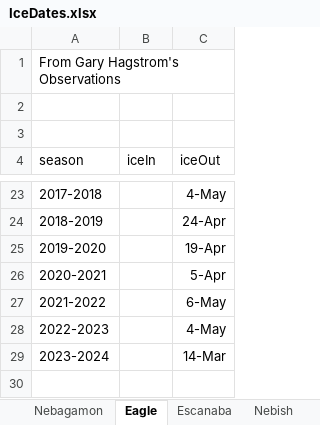
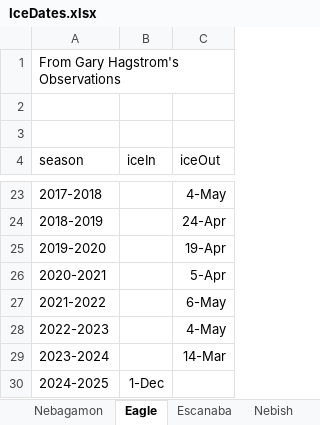
Before and after one commit to droglenc/droglenc.github.io, an Excel workbook: portfolio/posts/_data/IceDates.xlsx, sheet Eagle, drawn as a sheet; only a part is shown, gaps mark what is left out; values as stored, in another font and other column widths than the file's, no borders; the diff names each change by its address in the sheet, - before the commit and + after, or states it on an @@ line.

```diff
--- a/portfolio/posts/_data/IceDates.xlsx (sheet Eagle)
+++ b/portfolio/posts/_data/IceDates.xlsx (sheet Eagle)
+row 30: 2024-2025 | 1-Dec
```
Also changed, not shown: sheet Nebagamon, portfolio/posts/_data/Flynn_Dam_Heights.xlsx, 17 other files.
